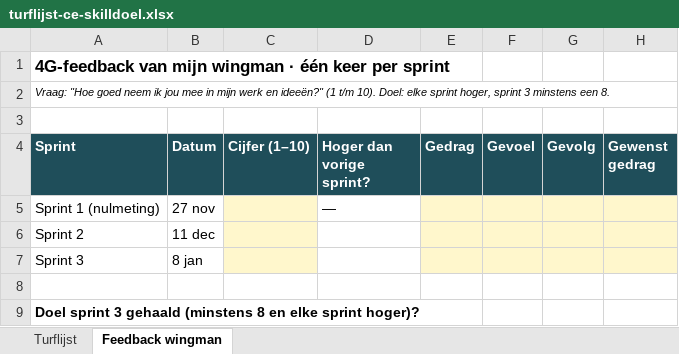
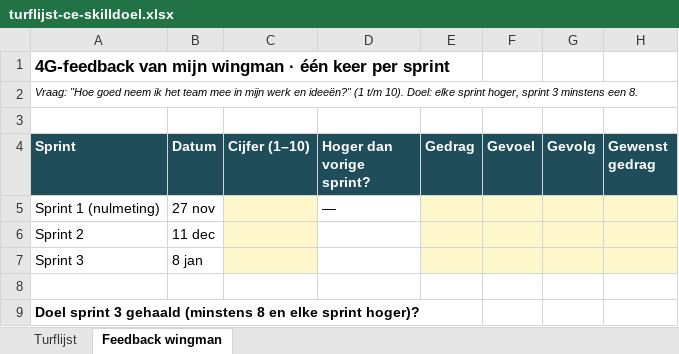
Before and after one commit to quintenbankersen23-sudo/Quinten-Bankersen-Portfolio-blok-2, an Excel workbook: bijlagen/turflijst-ce-skilldoel.xlsx, sheet Feedback wingman, drawn as a sheet; values as stored, in another font and other column widths than the file's, no borders; the diff names each change by its address in the sheet, - before the commit and + after, or states it on an @@ line.

```diff
--- a/bijlagen/turflijst-ce-skilldoel.xlsx (sheet Feedback wingman)
+++ b/bijlagen/turflijst-ce-skilldoel.xlsx (sheet Feedback wingman)
-A2 (Sprint): …neem ik jou mee in…
+A2 (Sprint): …neem ik het team mee in…
```
Also changed, not shown: 1 other file.
